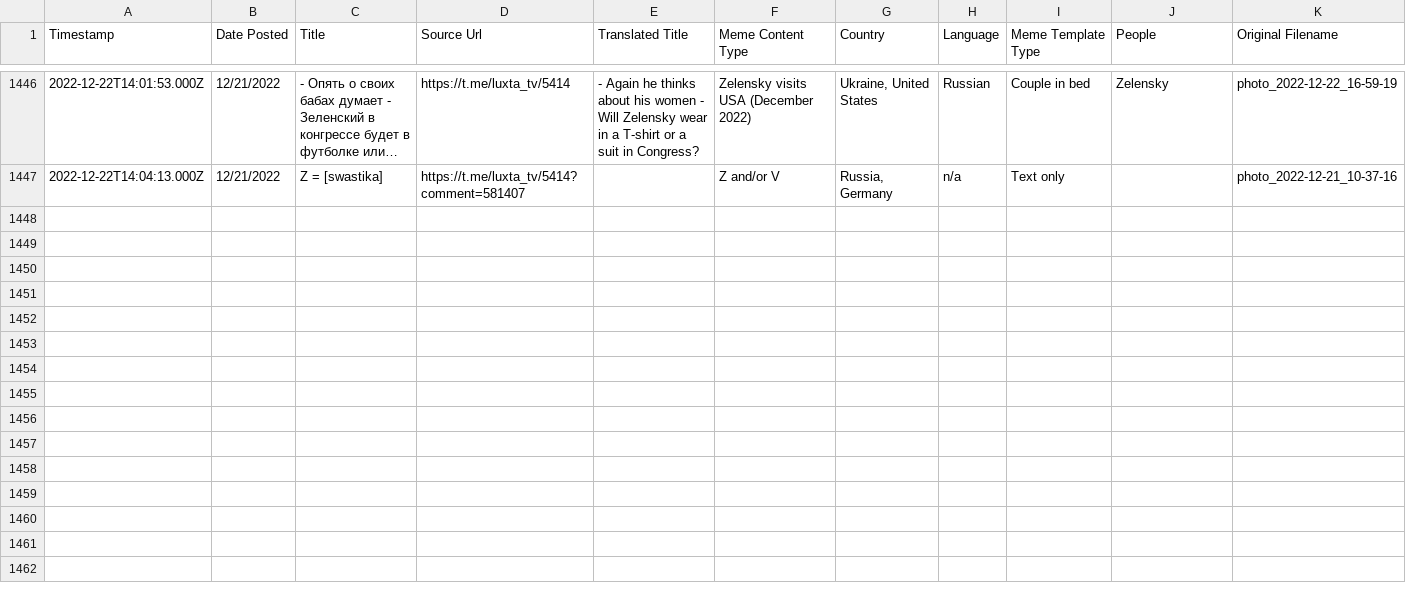
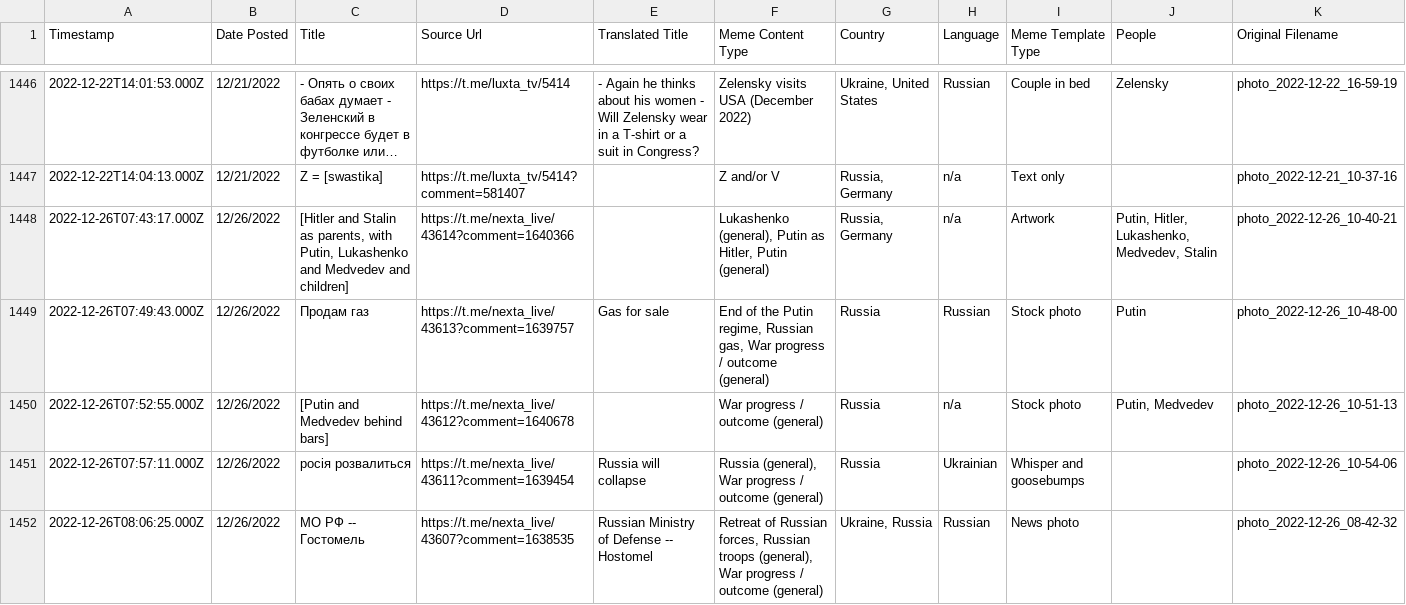
Before and after one commit to sucho-archiving/meme-wall, a CSV file: memes.csv, drawn as a sheet; only a part is shown, gaps mark what is left out; long unchanged cells end in …; rows hold the shown columns only; the diff covers the shown part only; the diff names each change by its address in the sheet, - before the commit and + after, or states it on an @@ line.

```diff
--- a/memes.csv
+++ b/memes.csv
+row 1448: 2022-12-26T07:43:17.000Z | 12/26/2022 | [Hitler and Stalin as parents, with Putin, Lukashenko and Medvedev and children] | https://t.me/nexta_live/43614?comment=1640366 |  | Lukashenko (general), Putin as Hitler, Putin (general) | Russia, Germany | n/a | Artwork | Putin, Hitler, Lukashenko, Medvedev, Stalin | photo_2022-12-26_10-40-21
+row 1449: 2022-12-26T07:49:43.000Z | 12/26/2022 | Продам газ | https://t.me/nexta_live/43613?comment=1639757 | Gas for sale | End of the Putin regime, Russian gas, War progress / outcome (general) | Russia | Russian | Stock photo | Putin | photo_2022-12-26_10-48-00
+row 1450: 2022-12-26T07:52:55.000Z | 12/26/2022 | [Putin and Medvedev behind bars] | https://t.me/nexta_live/43612?comment=1640678 |  | War progress / outcome (general) | Russia | n/a | Stock photo | Putin, Medvedev | photo_2022-12-26_10-51-13
+row 1451: 2022-12-26T07:57:11.000Z | 12/26/2022 | росiя розвалиться | https://t.me/nexta_live/43611?comment=1639454 | Russia will collapse | Russia (general), War progress / outcome (general) | Russia | Ukrainian | Whisper and goosebumps |  | photo_2022-12-26_10-54-06
+row 1452: 2022-12-26T08:06:25.000Z | 12/26/2022 | МО РФ -- Гостомель | https://t.me/nexta_live/43607?comment=1638535 | Russian Ministry of Defense -- Hostomel | Retreat of Russian forces, Russian troops (general), War progress / outcome (general) | Ukraine, Russia | Russian | News photo |  | photo_2022-12-26_08-42-32
```
Also changed, not shown: 5 added rows and 3 edited cells elsewhere in this file, 57 other files.
